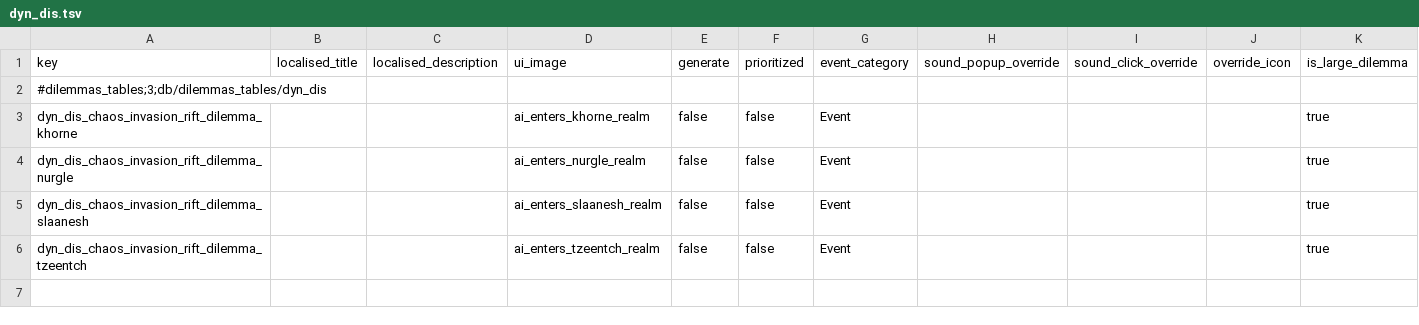
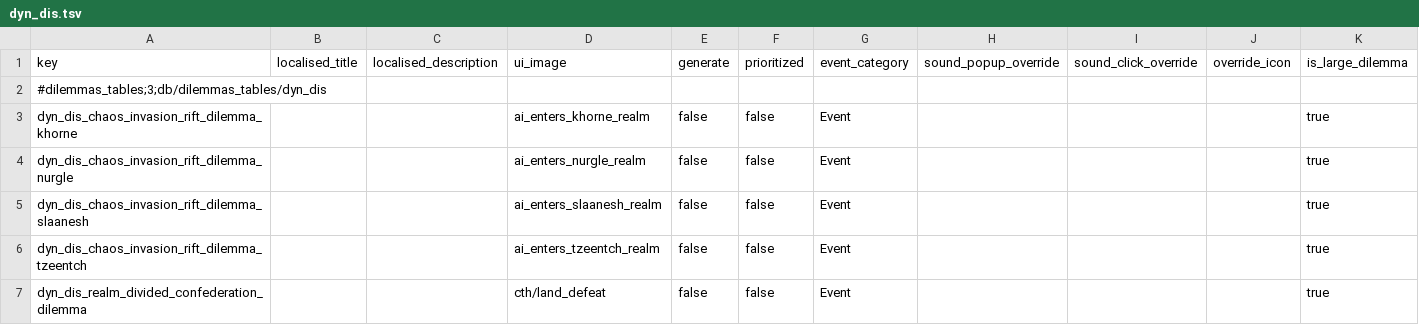
Before and after one commit to Frodo45127/tww3_dynamic_disasters, a TSV file: db/dilemmas_tables/dyn_dis.tsv, drawn as a sheet.

```diff
--- a/db/dilemmas_tables/dyn_dis.tsv
+++ b/db/dilemmas_tables/dyn_dis.tsv
@@ -6 +6,2 @@ dyn_dis_chaos_invasion_rift_dilemma_slaanesh			ai_enters_slaanesh_realm	false	fa
 dyn_dis_chaos_invasion_rift_dilemma_tzeentch			ai_enters_tzeentch_realm	false	false	Event				true
+dyn_dis_realm_divided_confederation_dilemma			cth/land_defeat	false	false	Event				true
```
Also changed, not shown: db/cdir_events_dilemma_choice_details_tables/dyn_dis.tsv, text/db/dyn_dis.tsv, 2 other files.
